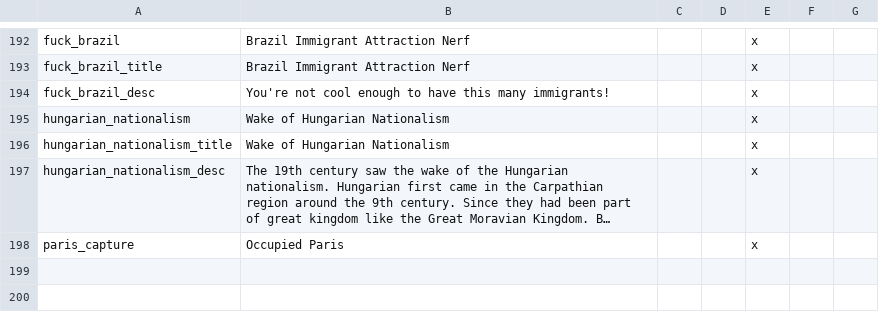
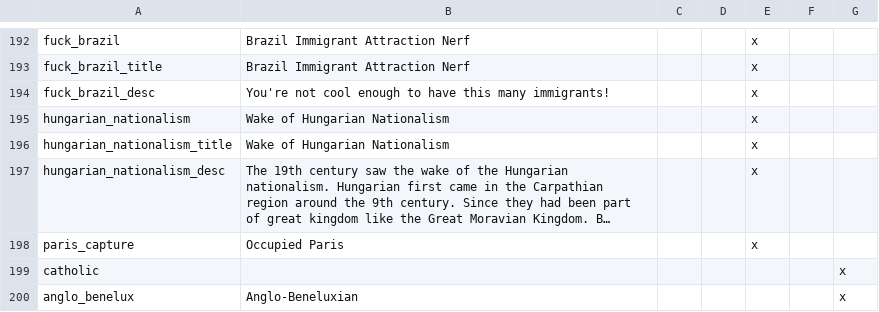
Before and after one commit to MaTi5893/Napoleon-s-Legacy-Remastered, a CSV file: Napoleon's Legacy_Remake/localisation/00_NL_Misc.csv, drawn as a sheet; only a part is shown, gaps mark what is left out; long unchanged cells end in …; the diff names each change by its address in the sheet, - before the commit and + after, or states it on an @@ line.

```diff
--- a/Napoleon's Legacy_Remake/localisation/00_NL_Misc.csv
+++ b/Napoleon's Legacy_Remake/localisation/00_NL_Misc.csv
+row 199: catholic |  |  |  |  |  | x
+row 200: anglo_benelux | Anglo-Beneluxian |  |  |  |  | x
```
Also changed, not shown: 24 other files.
